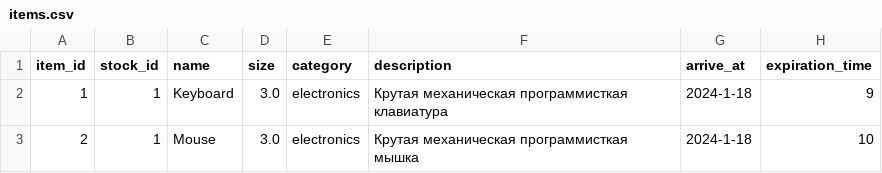
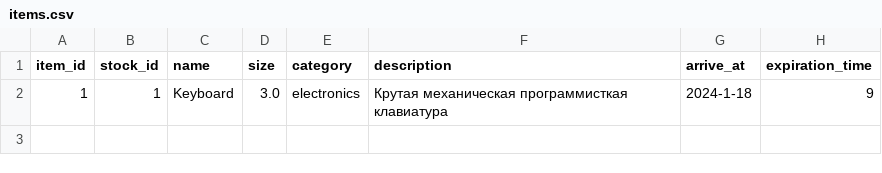
Before and after one commit to dltlbv/stock_managment, a CSV file: items.csv, drawn as a sheet; the diff names each change by its address in the sheet, - before the commit and + after, or states it on an @@ line.

Commit message:
removed 1 item

```diff
--- a/items.csv
+++ b/items.csv
-row 3: 2 | 1 | Mouse | 3.0 | electronics | Крутая механическая программисткая мышка | 2024-1-18 | 10
```
